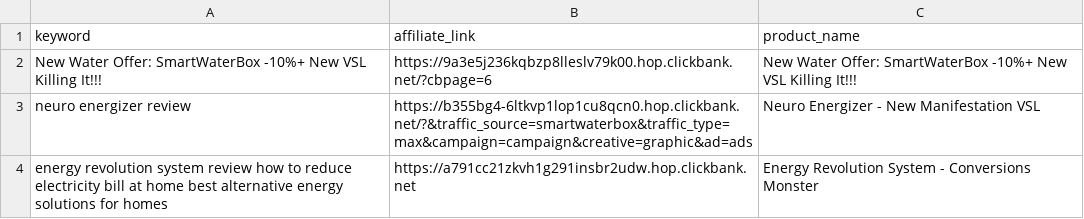
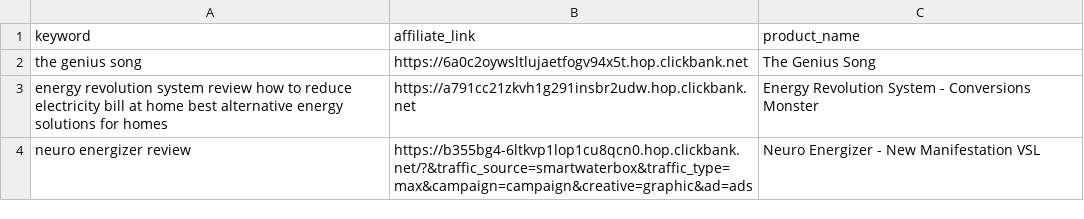
Before and after one commit to startknowledge/ultra-static-seo-engine, a CSV file: money-keywords.csv, drawn as a sheet.

Commit message:
🚀 update [skip ci]

```diff
--- a/money-keywords.csv
+++ b/money-keywords.csv
@@ -1,4 +1,4 @@
 keyword,affiliate_link,product_name
-New Water Offer: SmartWaterBox -10%+ New VSL Killing It!!!,https://9a3e5j236kqbzp8lleslv79k00.hop.clickbank.net/?cbpage=6,New Water Offer: SmartWaterBox -10%+ New VSL Killing It!!!
+the genius song,https://6a0c2oywsltlujaetfogv94x5t.hop.clickbank.net,The Genius Song
+energy revolution system review  how to reduce electricity bill at home  best alternative energy solutions for homes,https://a791cc21zkvh1g291insbr2udw.hop.clickbank.net,Energy Revolution System - Conversions Monster
 neuro energizer review,https://b355bg4-6ltkvp1lop1cu8qcn0.hop.clickbank.net/?&traffic_source=smartwaterbox&traffic_type=max&campaign=campaign&creative=graphic&ad=ads,Neuro Energizer - New Manifestation VSL
-energy revolution system review  how to reduce electricity bill at home  best alternative energy solutions for homes,https://a791cc21zkvh1g291insbr2udw.hop.clickbank.net,Energy Revolution System - Conversions Monster
```
